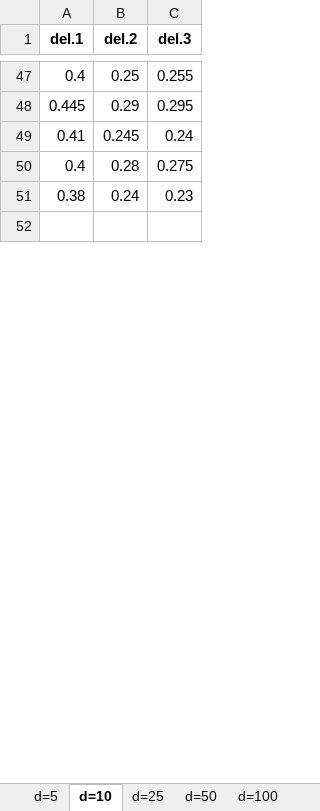
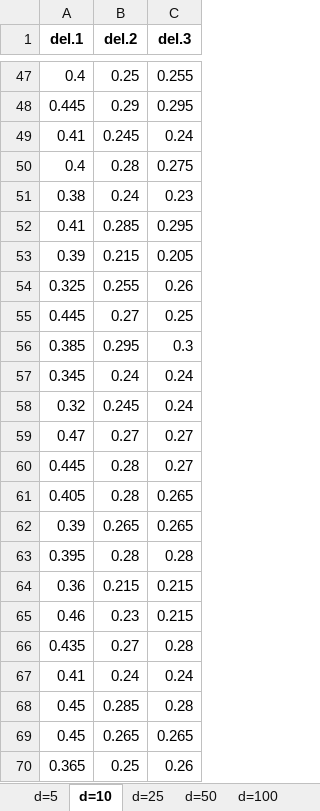
Before and after one commit to jyotishkarc/Classification-Summer-2022, an Excel workbook: Results/Simulated/all-C01-vs-C02.xlsx, sheet d=10, drawn as a sheet; only a part is shown, gaps mark what is left out; the shorter side is filled out with more unchanged rows; values as stored, in another font and other column widths than the file's, no borders; the diff covers the shown part only; the diff names each change by its address in the sheet, - before the commit and + after, or states it on an @@ line.

```diff
--- a/Results/Simulated/all-C01-vs-C02.xlsx (sheet d=10)
+++ b/Results/Simulated/all-C01-vs-C02.xlsx (sheet d=10)
+row 52: 0.41 | 0.285 | 0.295
+row 53: 0.39 | 0.215 | 0.205
+row 54: 0.325 | 0.255 | 0.26
+row 55: 0.445 | 0.27 | 0.25
+row 56: 0.385 | 0.295 | 0.3
+row 57: 0.345 | 0.24 | 0.24
+row 58: 0.32 | 0.245 | 0.24
+row 59: 0.47 | 0.27 | 0.27
+row 60: 0.445 | 0.28 | 0.27
+row 61: 0.405 | 0.28 | 0.265
+row 62: 0.39 | 0.265 | 0.265
+row 63: 0.395 | 0.28 | 0.28
+row 64: 0.36 | 0.215 | 0.215
+row 65: 0.46 | 0.23 | 0.215
+row 66: 0.435 | 0.27 | 0.28
+row 67: 0.41 | 0.24 | 0.24
+row 68: 0.45 | 0.285 | 0.28
+row 69: 0.45 | 0.265 | 0.265
+row 70: 0.365 | 0.25 | 0.26
```
Also changed, not shown: 33 added rows and 2 removed rows elsewhere in this sheet, sheet d=1000, sheet d=500, sheet d=25, sheet d=5, sheet d=250, sheet d=50, 1 more sheet.
